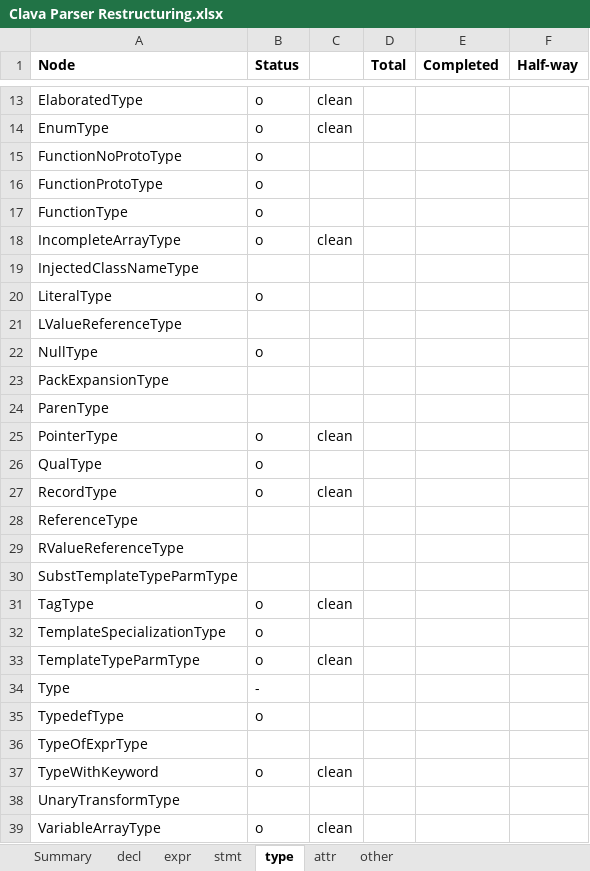
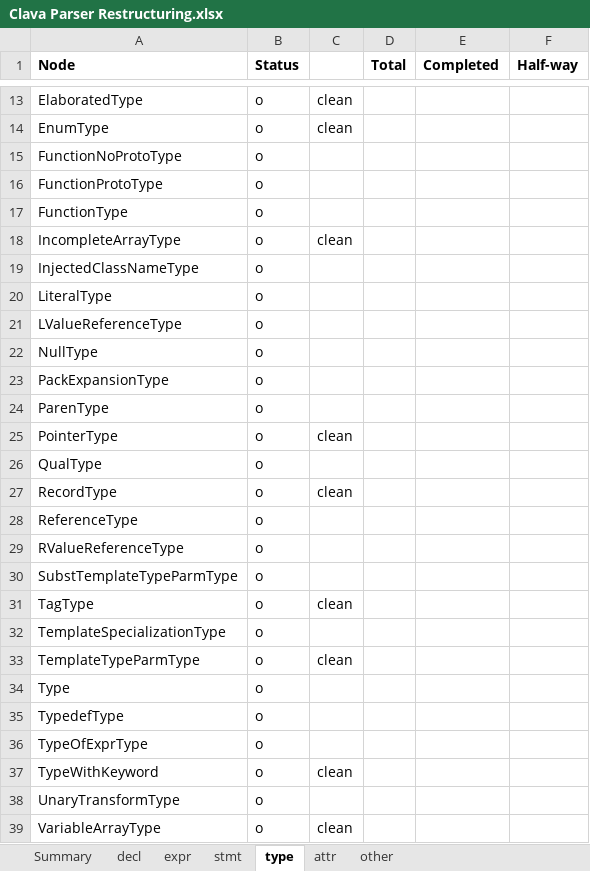
Before and after one commit to specs-feup/clava, an Excel workbook: Clava Parser Restructuring.xlsx, sheet type, drawn as a sheet; only a part is shown, gaps mark what is left out; values as stored, in another font and other column widths than the file's, no borders; conditional formats not drawn; the diff covers the shown part only; the diff names each change by its address in the sheet, - before the commit and + after, or states it on an @@ line.

```diff
--- a/Clava Parser Restructuring.xlsx (sheet type)
+++ b/Clava Parser Restructuring.xlsx (sheet type)
-B19 (Status): (empty)
+B19 (Status): o
-B21 (Status): (empty)
+B21 (Status): o
-B23:B24 (Status): (empty)
+B23:B24 (Status): o
-B28:B30 (Status): (empty)
+B28:B30 (Status): o
-B34 (Status): -
+B34 (Status): o
-B36 (Status): (empty)
+B36 (Status): o
-B38 (Status): (empty)
+B38 (Status): o
```
Also changed, not shown: 9 edited cells elsewhere in this sheet, sheet attr, sheet expr, sheet decl, sheet Summary, sheet other, 27 other files.
